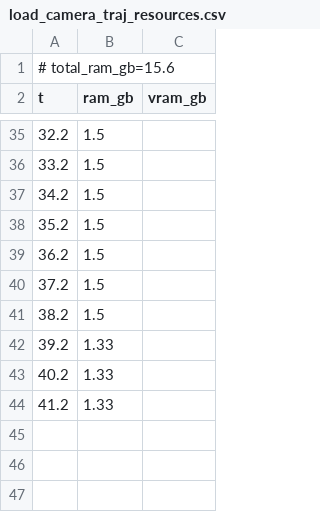
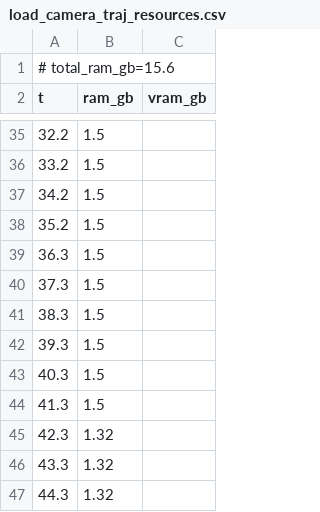
Before and after one commit to PozzettiAndrea/ComfyUI-MotionCapture, a CSV file: dev/linux-cpu/logs/load_camera_traj_resources.csv, drawn as a sheet; only a part is shown, gaps mark what is left out; the diff covers the shown part only.

```diff
--- a/dev/linux-cpu/logs/load_camera_traj_resources.csv
+++ b/dev/linux-cpu/logs/load_camera_traj_resources.csv
@@ -38,7 +38,10 @@ t,ram_gb,vram_gb
 35.2,1.5,
-36.2,1.5,
-37.2,1.5,
-38.2,1.5,
-39.2,1.33,
-40.2,1.33,
-41.2,1.33,
+36.3,1.5,
+37.3,1.5,
+38.3,1.5,
+39.3,1.5,
+40.3,1.5,
+41.3,1.5,
+42.3,1.32,
+43.3,1.32,
+44.3,1.32,
```
Also changed, not shown: 12 added rows, 12 removed rows and 20 edited cells elsewhere in this file, dev/linux-cpu/logs/apply_motion_on_character_resources.csv, 34 other files.
